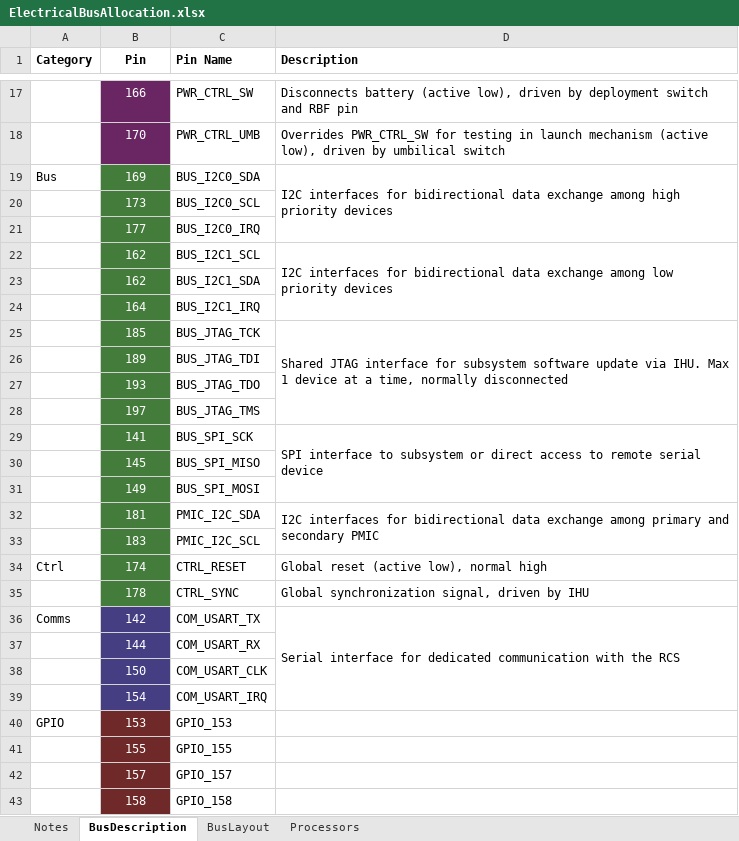
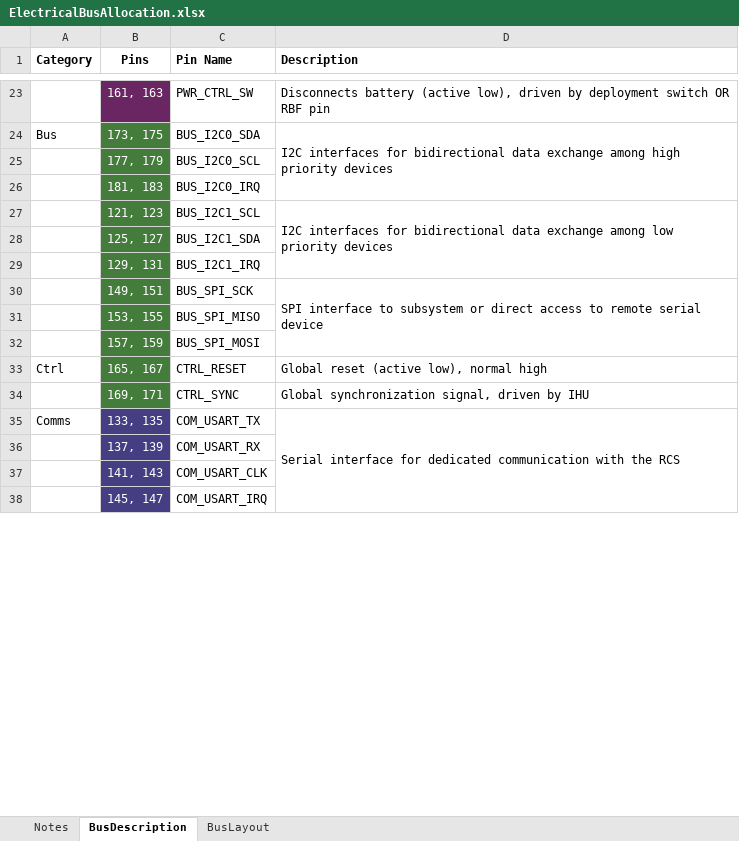
Before and after one commit to CougsInSpace/CougSat1-Hardware, an Excel workbook: CougSat1-Backplane/Documentation/Native/ElectricalBusAllocation.xlsx, sheet BusDescription, drawn as a sheet; only a part is shown, gaps mark what is left out; values as stored, in another font and other column widths than the file's, no borders; removed rows and columns are numbered as before the commit, all else as after; the diff covers the shown part only; the diff names each change by its address in the sheet, - before the commit and + after, or states it on an @@ line.

```diff
--- a/CougSat1-Backplane/Documentation/Native/ElectricalBusAllocation.xlsx (sheet BusDescription)
+++ b/CougSat1-Backplane/Documentation/Native/ElectricalBusAllocation.xlsx (sheet BusDescription)
-sheet tab: Processors
-B1: Pin
+B1: Pins
-B23 (Pins): 166
+B23 (Pins): 161, 163
-D23 (Description): …deployment switch and RBF pin
+D23 (Description): …deployment switch OR RBF pin
-row 18:  | 170 | PWR_CTRL_UMB | Overrides PWR_CTRL_SW for testing in launch mechanism (active low), driven by umbilical switch
-B24 (Pins): 169
+B24 (Pins): 173, 175
-B25 (Pins): 173
+B25 (Pins): 177, 179
-B26 (Pins): 177
+B26 (Pins): 181, 183
-B27 (Pins): 162
+B27 (Pins): 121, 123
-B28 (Pins): 162
+B28 (Pins): 125, 127
-B29 (Pins): 164
+B29 (Pins): 129, 131
-row 25:  | 185 | BUS_JTAG_TCK | Shared JTAG interface for subsystem software update via IHU. Max 1 device at a time, normally disconnected
-row 26:  | 189 | BUS_JTAG_TDI
-row 27:  | 193 | BUS_JTAG_TDO
-row 28:  | 197 | BUS_JTAG_TMS
-B30 (Pins): 141
+B30 (Pins): 149, 151
-B31 (Pins): 145
+B31 (Pins): 153, 155
-B32 (Pins): 149
+B32 (Pins): 157, 159
-row 32:  | 181 | PMIC_I2C_SDA | I2C interfaces for bidirectional data exchange among primary and secondary PMIC
-row 33:  | 183 | PMIC_I2C_SCL
-B33 (Pins): 174
+B33 (Pins): 165, 167
-B34 (Pins): 178
+B34 (Pins): 169, 171
-B35 (Pins): 142
+B35 (Pins): 133, 135
-B36 (Pins): 144
+B36 (Pins): 137, 139
-B37 (Pins): 150
+B37 (Pins): 141, 143
-B38 (Pins): 154
+B38 (Pins): 145, 147
-row 40: GPIO | 153 | GPIO_153
-row 41:  | 155 | GPIO_155
-row 42:  | 157 | GPIO_157
-row 43:  | 158 | GPIO_158
```
Also changed, not shown: 39 added rows and 20 removed rows elsewhere in this sheet, sheet BusLayout, charts or pictures.
